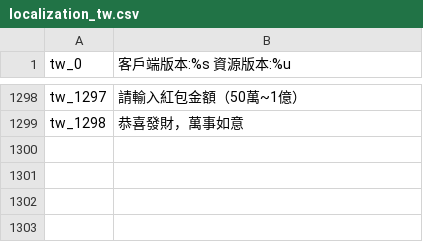
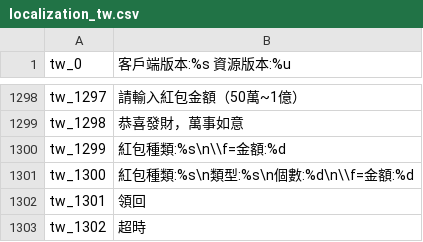
Before and after one commit to oberon-wu/teon-lang, a CSV file: localization/localization_tw.csv, drawn as a sheet; only a part is shown, gaps mark what is left out.

```diff
--- a/localization/localization_tw.csv
+++ b/localization/localization_tw.csv
@@ -1299 +1299,5 @@ tw_1297,"請輸入紅包金額（50萬~1億）"
 tw_1298,"恭喜發財，萬事如意"
+tw_1299,"紅包種類:%s\n\\f=金額:%d"
+tw_1300,"紅包種類:%s\n類型:%s\n個數:%d\n\\f=金額:%d"
+tw_1301,"領回"
+tw_1302,"超時"
```
Also changed, not shown: 1 other file.
